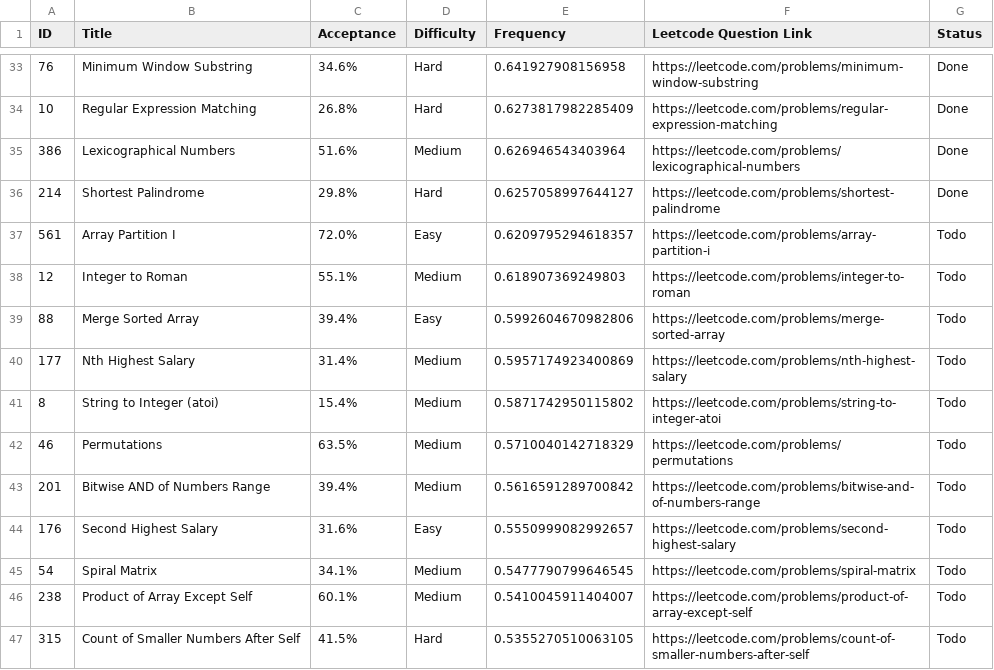
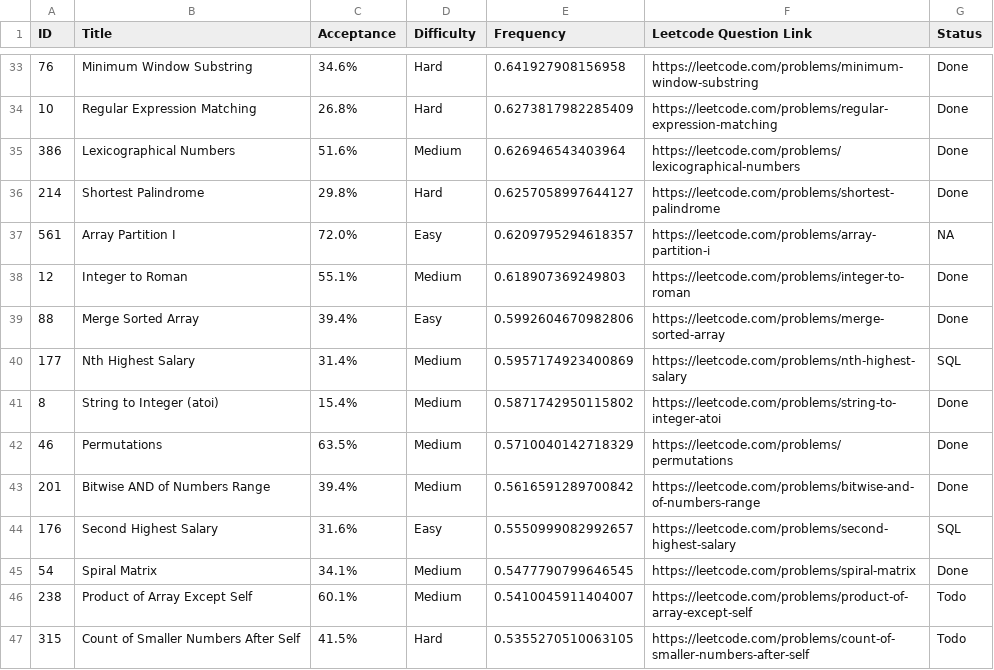
Before and after one commit to deep-1704/LeetCode-Questions-CompanyWise, a CSV file: adobe_alltime.csv, drawn as a sheet; only a part is shown, gaps mark what is left out.

Commit message:
Update adobe_alltime.csv : Last done ID - 54

```diff
--- a/adobe_alltime.csv
+++ b/adobe_alltime.csv
@@ -36,11 +36,11 @@ ID,Title,Acceptance,Difficulty,Frequency,Leetcode Question Link,Status
 214,Shortest Palindrome,29.8%,Hard,0.6257058997644127, https://leetcode.com/problems/shortest-palindrome, Done
-561,Array Partition I,72.0%,Easy,0.6209795294618357, https://leetcode.com/problems/array-partition-i, Todo
-12,Integer to Roman,55.1%,Medium,0.618907369249803, https://leetcode.com/problems/integer-to-roman, Todo
-88,Merge Sorted Array,39.4%,Easy,0.5992604670982806, https://leetcode.com/problems/merge-sorted-array, Todo
-177,Nth Highest Salary,31.4%,Medium,0.5957174923400869, https://leetcode.com/problems/nth-highest-salary, Todo
-8,String to Integer (atoi),15.4%,Medium,0.5871742950115802, https://leetcode.com/problems/string-to-integer-atoi, Todo
-46,Permutations,63.5%,Medium,0.5710040142718329, https://leetcode.com/problems/permutations, Todo
-201,Bitwise AND of Numbers Range,39.4%,Medium,0.5616591289700842, https://leetcode.com/problems/bitwise-and-of-numbers-range, Todo
-176,Second Highest Salary,31.6%,Easy,0.5550999082992657, https://leetcode.com/problems/second-highest-salary, Todo
-54,Spiral Matrix,34.1%,Medium,0.5477790799646545, https://leetcode.com/problems/spiral-matrix, Todo
+561,Array Partition I,72.0%,Easy,0.6209795294618357, https://leetcode.com/problems/array-partition-i, NA
+12,Integer to Roman,55.1%,Medium,0.618907369249803, https://leetcode.com/problems/integer-to-roman, Done
+88,Merge Sorted Array,39.4%,Easy,0.5992604670982806, https://leetcode.com/problems/merge-sorted-array, Done
+177,Nth Highest Salary,31.4%,Medium,0.5957174923400869, https://leetcode.com/problems/nth-highest-salary, SQL
+8,String to Integer (atoi),15.4%,Medium,0.5871742950115802, https://leetcode.com/problems/string-to-integer-atoi, Done
+46,Permutations,63.5%,Medium,0.5710040142718329, https://leetcode.com/problems/permutations, Done
+201,Bitwise AND of Numbers Range,39.4%,Medium,0.5616591289700842, https://leetcode.com/problems/bitwise-and-of-numbers-range, Done
+176,Second Highest Salary,31.6%,Easy,0.5550999082992657, https://leetcode.com/problems/second-highest-salary, SQL
+54,Spiral Matrix,34.1%,Medium,0.5477790799646545, https://leetcode.com/problems/spiral-matrix, Done
 238,Product of Array Except Self,60.1%,Medium,0.5410045911404007, https://leetcode.com/problems/product-of-array-except-self, Todo
```
